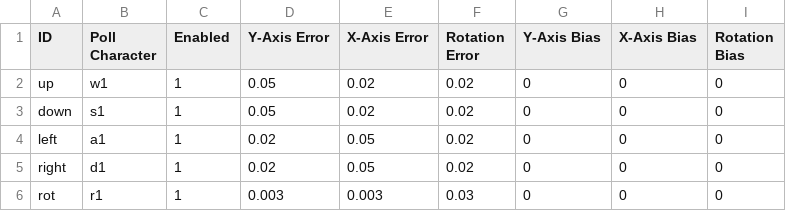
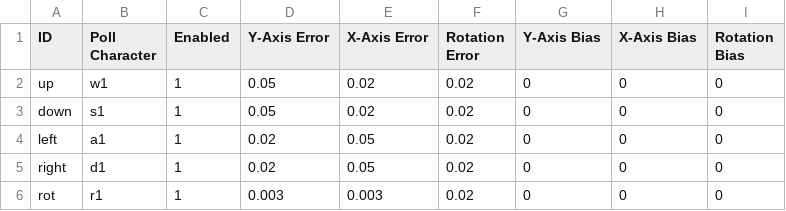
Before and after one commit to ian612/SimMeR, a CSV file: config/drive.csv, drawn as a sheet.

```diff
--- a/config/drive.csv
+++ b/config/drive.csv
@@ -5,2 +5,2 @@ left,a1,1,0.02,0.05,0.02,0,0,0
 right,d1,1,0.02,0.05,0.02,0,0,0
-rot,r1,1,0.003,0.003,0.03,0,0,0
+rot,r1,1,0.003,0.003,0.02,0,0,0
```
Also changed, not shown: config/sensors.csv, 5 other files.
